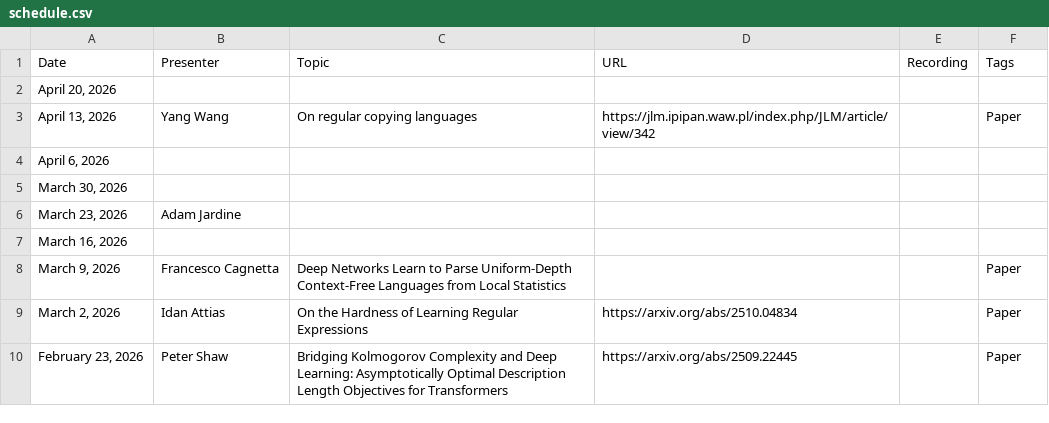
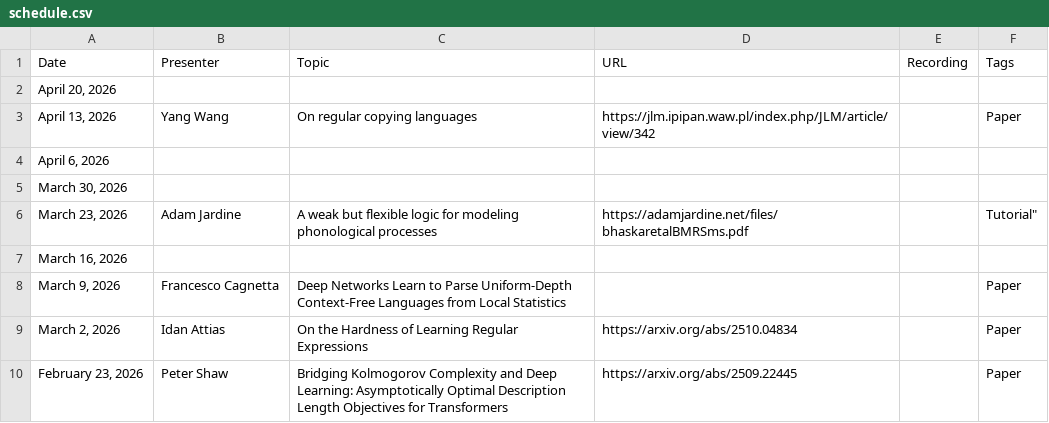
Before and after one commit to flannseminars/flannseminars.github.io, a CSV file: data/schedule.csv, drawn as a sheet; only a part is shown.

Commit message:
adam

```diff
--- a/data/schedule.csv
+++ b/data/schedule.csv
@@ -5,3 +5,3 @@ Date,Presenter,Topic,URL,Recording,Tags
 "March 30, 2026","","","","",""
-"March 23, 2026","Adam Jardine","","","",""
+"March 23, 2026","Adam Jardine","A weak but flexible logic for modeling phonological processes","https://adamjardine.net/files/bhaskaretalBMRSms.pdf","",Tutorial"
 "March 16, 2026","","","","",""
```
